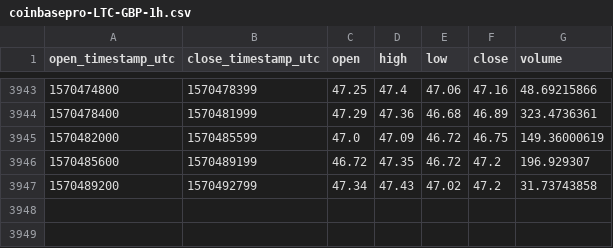
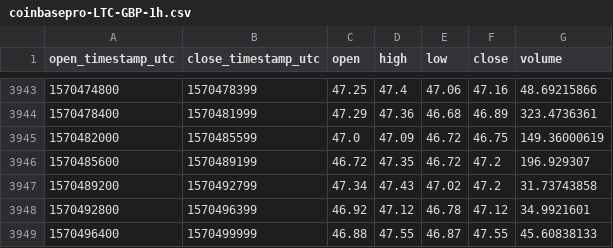
Before and after one commit to cryptobigbro/coinbasepro-LTC-GBP, a CSV file: coinbasepro-LTC-GBP-1h.csv, drawn as a sheet; only a part is shown, gaps mark what is left out.

Commit message:
Update OHLCV data.

```diff
--- a/coinbasepro-LTC-GBP-1h.csv
+++ b/coinbasepro-LTC-GBP-1h.csv
@@ -3947 +3947,3 @@ open_timestamp_utc,close_timestamp_utc,open,high,low,close,volume
 1570489200,1570492799,47.34,47.43,47.02,47.2,31.73743858
+1570492800,1570496399,46.92,47.12,46.78,47.12,34.9921601
+1570496400,1570499999,46.88,47.55,46.87,47.55,45.60838133
```
